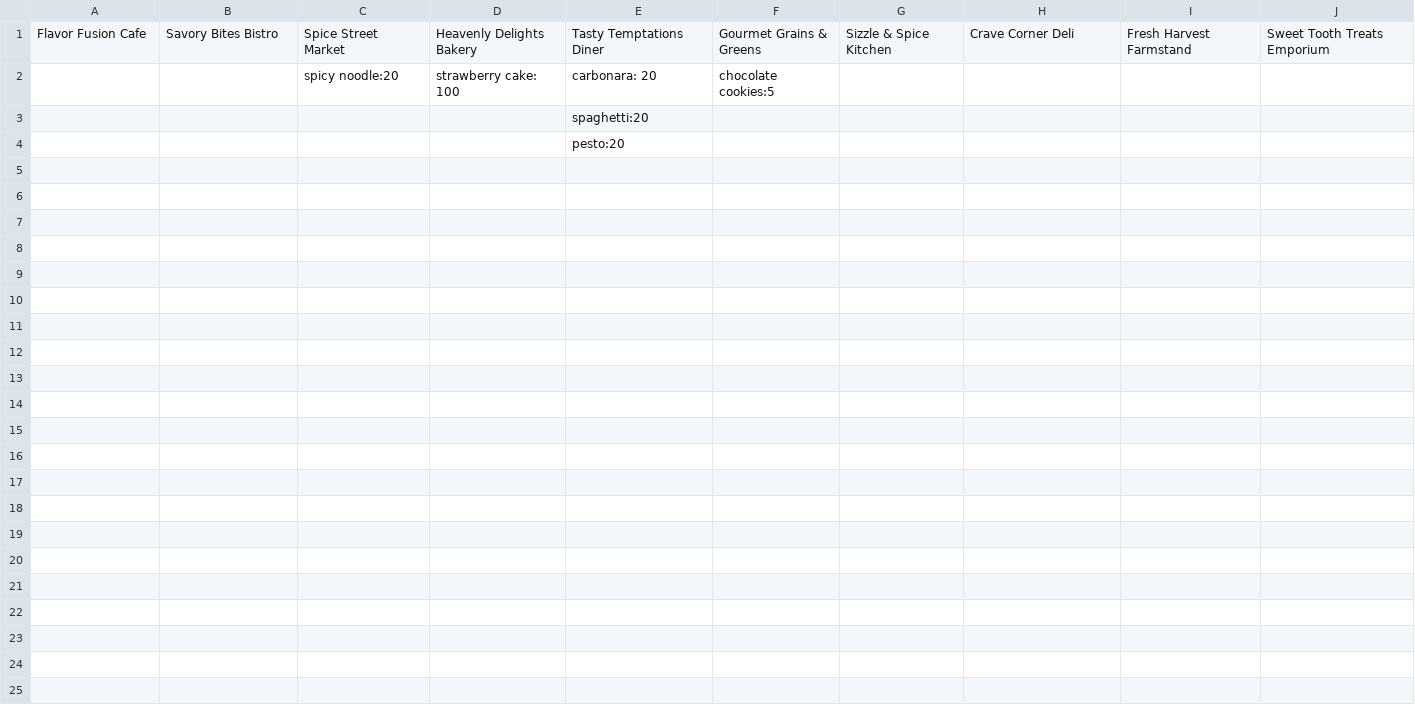
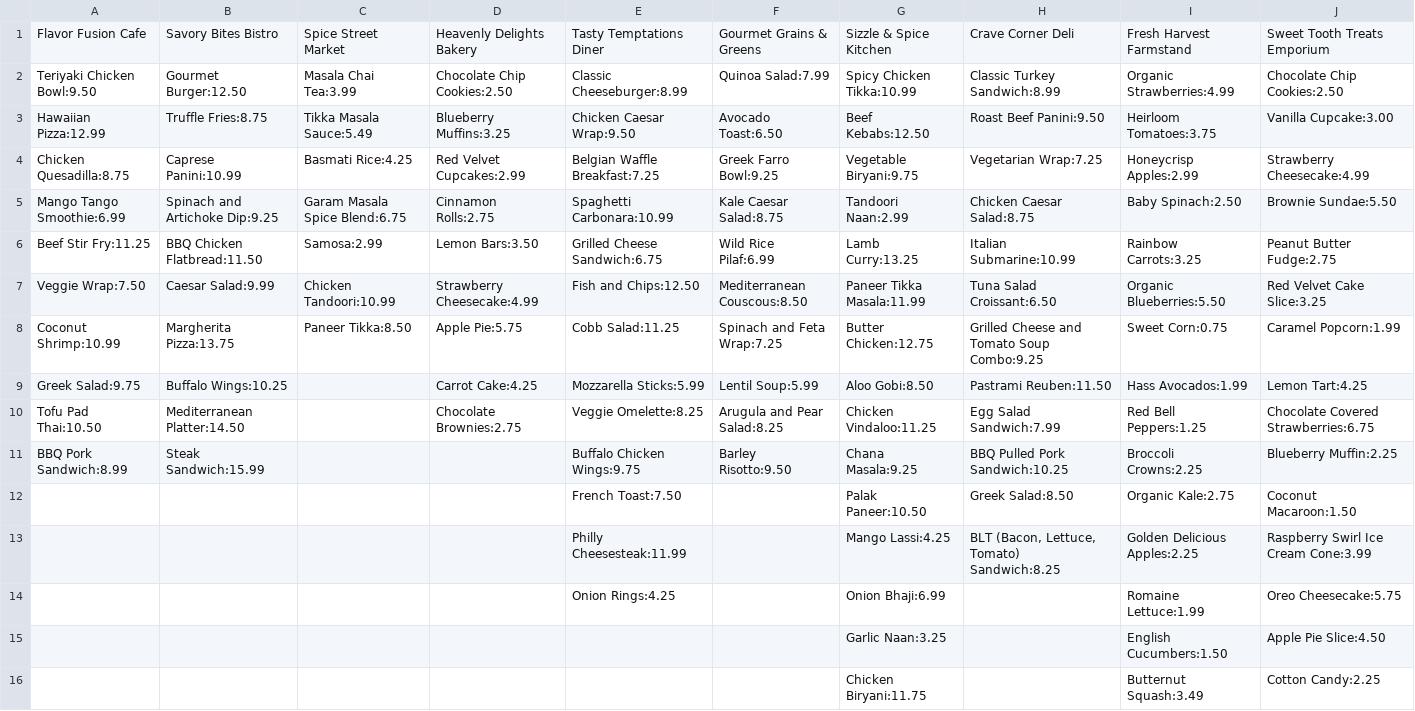
Before and after one commit to Special70/Food-App-Program, a CSV file: food_data/datafile.csv, drawn as a sheet.

Commit message:
Made progress on the main UI
- Added several functions to allow switching from two different scrolling areas
- Added data to the datafile.csv for testing purposes
- Made the text displayer behave in a way when the user types, it would only display names similar to the user input

```diff
--- a/food_data/datafile.csv
+++ b/food_data/datafile.csv
@@ -1,4 +1,16 @@
 Flavor Fusion Cafe,Savory Bites Bistro,Spice Street Market,Heavenly Delights Bakery,Tasty Temptations Diner,Gourmet Grains & Greens,Sizzle & Spice Kitchen,Crave Corner Deli,Fresh Harvest Farmstand,Sweet Tooth Treats Emporium
-,,spicy noodle:20,strawberry  cake: 100,carbonara: 20,chocolate cookies:5,,,,
-,,,,spaghetti:20,,,,,
-,,,,pesto:20,,,,,
+Teriyaki Chicken Bowl:9.50,Gourmet Burger:12.50,Masala Chai Tea:3.99,Chocolate Chip Cookies:2.50,Classic Cheeseburger:8.99,Quinoa Salad:7.99,Spicy Chicken Tikka:10.99,Classic Turkey Sandwich:8.99,Organic Strawberries:4.99,Chocolate Chip Cookies:2.50
+Hawaiian Pizza:12.99,Truffle Fries:8.75,Tikka Masala Sauce:5.49,Blueberry Muffins:3.25,Chicken Caesar Wrap:9.50,Avocado Toast:6.50,Beef Kebabs:12.50,Roast Beef Panini:9.50,Heirloom Tomatoes:3.75,Vanilla Cupcake:3.00
+Chicken Quesadilla:8.75,Caprese Panini:10.99,Basmati Rice:4.25,Red Velvet Cupcakes:2.99,Belgian Waffle Breakfast:7.25,Greek Farro Bowl:9.25,Vegetable Biryani:9.75,Vegetarian Wrap:7.25,Honeycrisp Apples:2.99,Strawberry Cheesecake:4.99
+Mango Tango Smoothie:6.99,Spinach and Artichoke Dip:9.25,Garam Masala Spice Blend:6.75,Cinnamon Rolls:2.75,Spaghetti Carbonara:10.99,Kale Caesar Salad:8.75,Tandoori Naan:2.99,Chicken Caesar Salad:8.75,Baby Spinach:2.50,Brownie Sundae:5.50
+Beef Stir Fry:11.25,BBQ Chicken Flatbread:11.50,Samosa:2.99,Lemon Bars:3.50,Grilled Cheese Sandwich:6.75,Wild Rice Pilaf:6.99,Lamb Curry:13.25,Italian Submarine:10.99,Rainbow Carrots:3.25,Peanut Butter Fudge:2.75
+Veggie Wrap:7.50,Caesar Salad:9.99,Chicken Tandoori:10.99,Strawberry Cheesecake:4.99,Fish and Chips:12.50,Mediterranean Couscous:8.50,Paneer Tikka Masala:11.99,Tuna Salad Croissant:6.50,Organic Blueberries:5.50,Red Velvet Cake Slice:3.25
+Coconut Shrimp:10.99,Margherita Pizza:13.75,Paneer Tikka:8.50,Apple Pie:5.75,Cobb Salad:11.25,Spinach and Feta Wrap:7.25,Butter Chicken:12.75,Grilled Cheese and Tomato Soup Combo:9.25,Sweet Corn:0.75,Caramel Popcorn:1.99
+Greek Salad:9.75,Buffalo Wings:10.25,,Carrot Cake:4.25,Mozzarella Sticks:5.99,Lentil Soup:5.99,Aloo Gobi:8.50,Pastrami Reuben:11.50,Hass Avocados:1.99,Lemon Tart:4.25
+Tofu Pad Thai:10.50,Mediterranean Platter:14.50,,Chocolate Brownies:2.75,Veggie Omelette:8.25,Arugula and Pear Salad:8.25,Chicken Vindaloo:11.25,Egg Salad Sandwich:7.99,Red Bell Peppers:1.25,Chocolate Covered Strawberries:6.75
+BBQ Pork Sandwich:8.99,Steak Sandwich:15.99,,,Buffalo Chicken Wings:9.75,Barley Risotto:9.50,Chana Masala:9.25,BBQ Pulled Pork Sandwich:10.25,Broccoli Crowns:2.25,Blueberry Muffin:2.25
+,,,,French Toast:7.50,,Palak Paneer:10.50,Greek Salad:8.50,Organic Kale:2.75,Coconut Macaroon:1.50
+,,,,Philly Cheesesteak:11.99,,Mango Lassi:4.25,"BLT (Bacon, Lettuce, Tomato) Sandwich:8.25",Golden Delicious Apples:2.25,Raspberry Swirl Ice Cream Cone:3.99
+,,,,Onion Rings:4.25,,Onion Bhaji:6.99,,Romaine Lettuce:1.99,Oreo Cheesecake:5.75
+,,,,,,Garlic Naan:3.25,,English Cucumbers:1.50,Apple Pie Slice:4.50
+,,,,,,Chicken Biryani:11.75,,Butternut Squash:3.49,Cotton Candy:2.25
```
Also changed, not shown: 4 other files.
